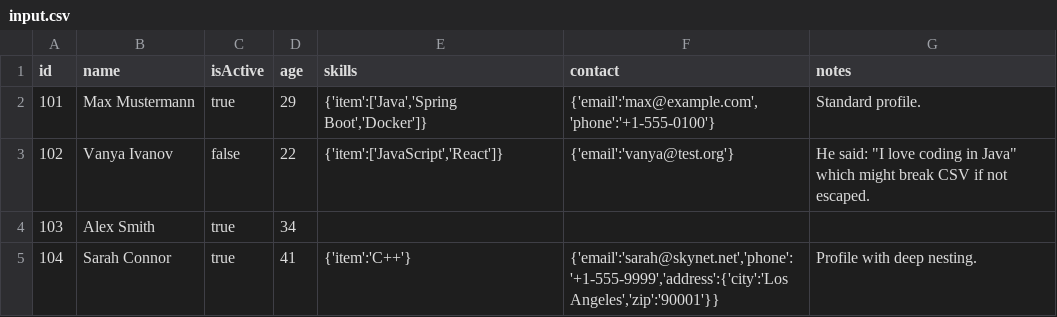
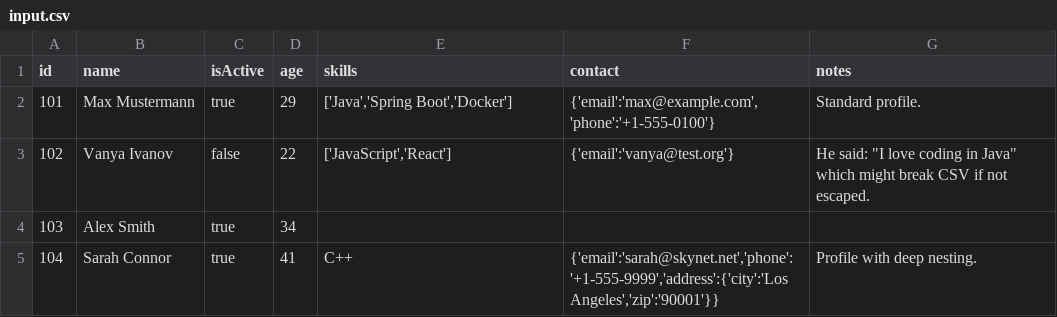
Before and after one commit to Macintosh393/java-file-converter, a CSV file: data/input.csv, drawn as a sheet.

```diff
--- a/data/input.csv
+++ b/data/input.csv
@@ -1,5 +1,5 @@
 "id","name","isActive","age","skills","contact","notes"
-"101","Max Mustermann","true","29","{'item':['Java','Spring Boot','Docker']}","{'email':'max@example.com','phone':'+1-555-0100'}","Standard profile."
-"102","Vanya Ivanov","false","22","{'item':['JavaScript','React']}","{'email':'vanya@test.org'}","He said: ""I love coding in Java"" which might break CSV if not escaped."
+"101","Max Mustermann","true","29","['Java','Spring Boot','Docker']","{'email':'max@example.com','phone':'+1-555-0100'}","Standard profile."
+"102","Vanya Ivanov","false","22","['JavaScript','React']","{'email':'vanya@test.org'}","He said: ""I love coding in Java"" which might break CSV if not escaped."
 "103","Alex Smith","true","34","","",""
-"104","Sarah Connor","true","41","{'item':'C++'}","{'email':'sarah@skynet.net','phone':'+1-555-9999','address':{'city':'Los Angeles','zip':'90001'}}","Profile with deep nesting."
+"104","Sarah Connor","true","41","C++","{'email':'sarah@skynet.net','phone':'+1-555-9999','address':{'city':'Los Angeles','zip':'90001'}}","Profile with deep nesting."
```
Also changed, not shown: data/output.csv, 5 other files.
